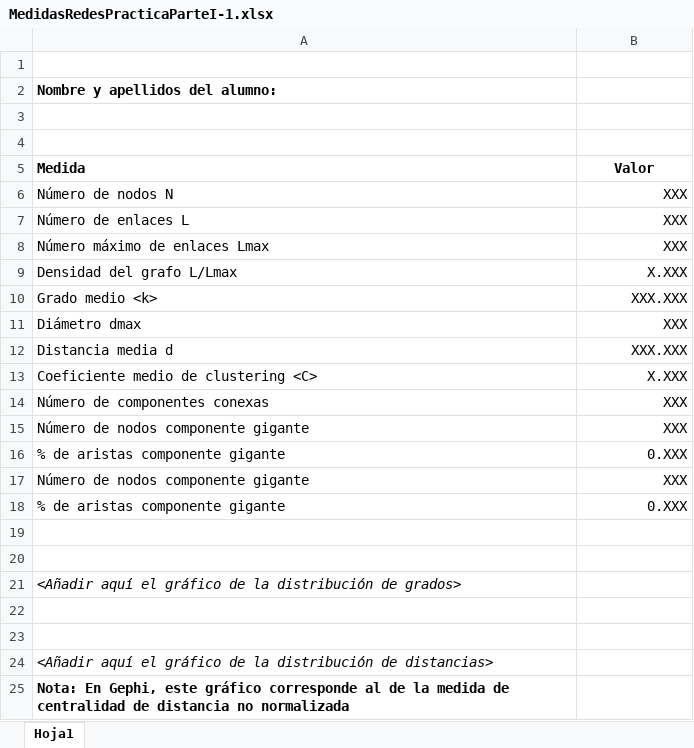
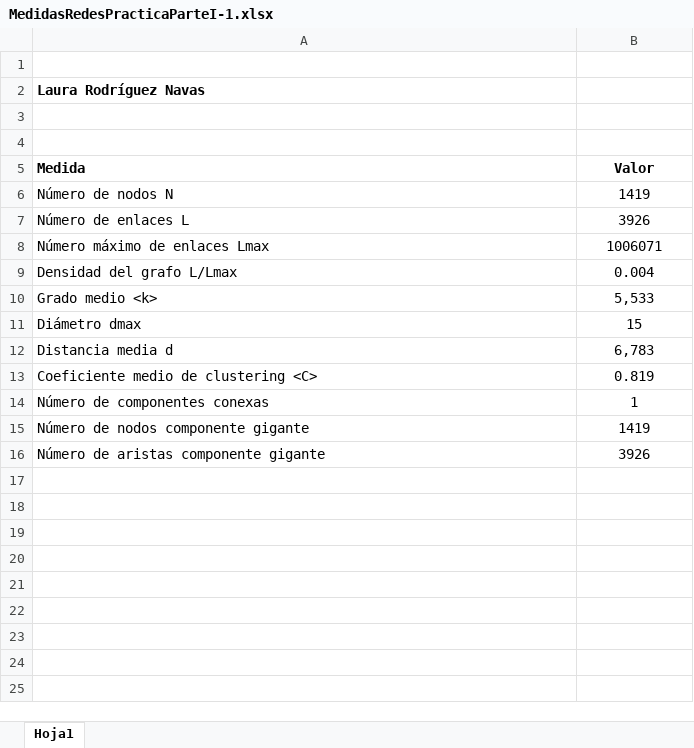
Before and after one commit to lrodrin/masterAI, an Excel workbook: A14/Redes Sociales/MedidasRedesPracticaParteI-1.xlsx, sheet Hoja1, drawn as a sheet; values as stored, in another font and other column widths than the file's, no borders; charts and pictures not drawn; removed rows and columns are numbered as before the commit, all else as after; the diff names each change by its address in the sheet, - before the commit and + after, or states it on an @@ line.

```diff
--- a/A14/Redes Sociales/MedidasRedesPracticaParteI-1.xlsx (sheet Hoja1)
+++ b/A14/Redes Sociales/MedidasRedesPracticaParteI-1.xlsx (sheet Hoja1)
-A2 (Medida): Nombre y apellidos del alumno:
+A2 (Medida): Laura Rodríguez Navas
-B6 (Valor): XXX
+B6 (Valor): 1419
-B6:B15 alignment: right
+B6:B15 alignment: center
-B7 (Valor): XXX
+B7 (Valor): 3926
-B8 (Valor): XXX
+B8 (Valor): 1006071
-B9 (Valor): X.XXX
+B9 (Valor): 0.004
-B10 (Valor): XXX.XXX
+B10 (Valor): 5,533
-B11 (Valor): XXX
+B11 (Valor): 15
-B12 (Valor): XXX.XXX
+B12 (Valor): 6,783
-B13 (Valor): X.XXX
+B13 (Valor): 0.819
-B14 (Valor): XXX
+B14 (Valor): 1
-B15 (Valor): XXX
+B15 (Valor): 1419
-row 16: % de aristas componente gigante | 0.XXX
-row 17: Número de nodos componente gigante | XXX
-row 18: % de aristas componente gigante | 0.XXX
-row 16: (empty)
+row 16: Número de aristas componente gigante | 3926
-row 20: (empty)
-row 21: <Añadir aquí el gráfico de la distribución de grados>
-row 22: (empty)
-row 23: (empty)
-row 24: <Añadir aquí el gráfico de la distribución de distancias>
-row 25: Nota: En Gephi, este gráfico corresponde al de la medida de centralidad de distancia no normalizada
```
Also changed, not shown: charts or pictures, 16 other files.
